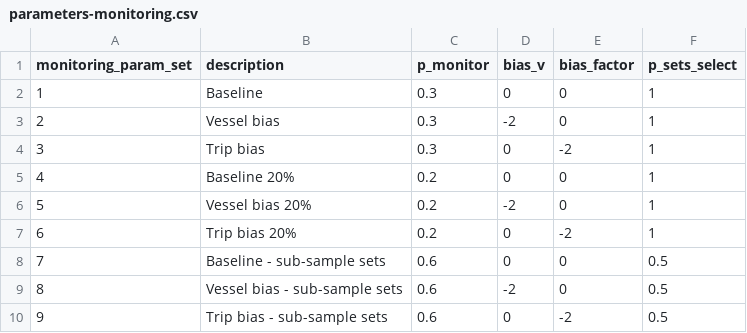
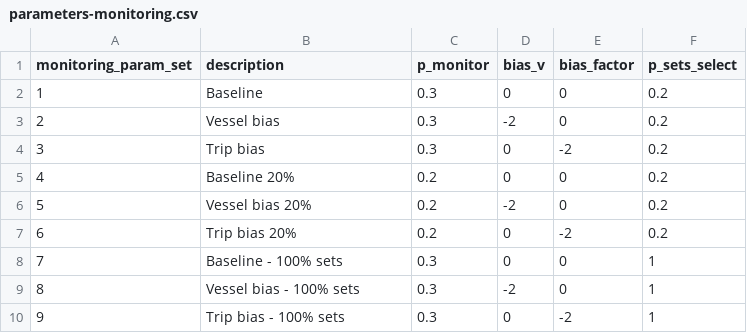
Before and after one commit to cbrown5/msc-review-rates, a CSV file: parameters-monitoring.csv, drawn as a sheet.

Commit message:
re-run with 20% set review as default

```diff
--- a/parameters-monitoring.csv
+++ b/parameters-monitoring.csv
@@ -1,10 +1,10 @@
 monitoring_param_set,description,p_monitor,bias_v,bias_factor,p_sets_select
-1,Baseline,0.3,0,0,1
-2,Vessel bias,0.3,-2,0,1
-3,Trip bias,0.3,0,-2,1
-4,Baseline 20%,0.2,0,0,1
-5,Vessel bias 20%,0.2,-2,0,1
-6,Trip bias 20%,0.2,0,-2,1
-7,Baseline - sub-sample sets,0.6,0,0,0.5
-8,Vessel bias - sub-sample sets,0.6,-2,0,0.5
-9,Trip bias - sub-sample sets,0.6,0,-2,0.5
+1,Baseline,0.3,0,0,0.2
+2,Vessel bias,0.3,-2,0,0.2
+3,Trip bias,0.3,0,-2,0.2
+4,Baseline 20%,0.2,0,0,0.2
+5,Vessel bias 20%,0.2,-2,0,0.2
+6,Trip bias 20%,0.2,0,-2,0.2
+7,Baseline - 100% sets,0.3,0,0,1
+8,Vessel bias - 100% sets,0.3,-2,0,1
+9,Trip bias - 100% sets,0.3,0,-2,1
```
